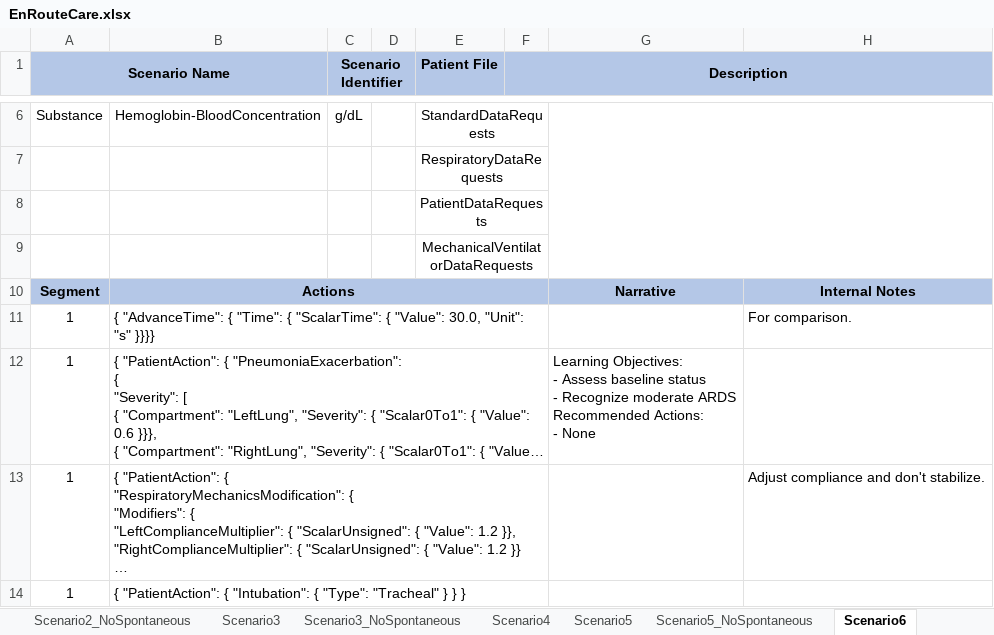
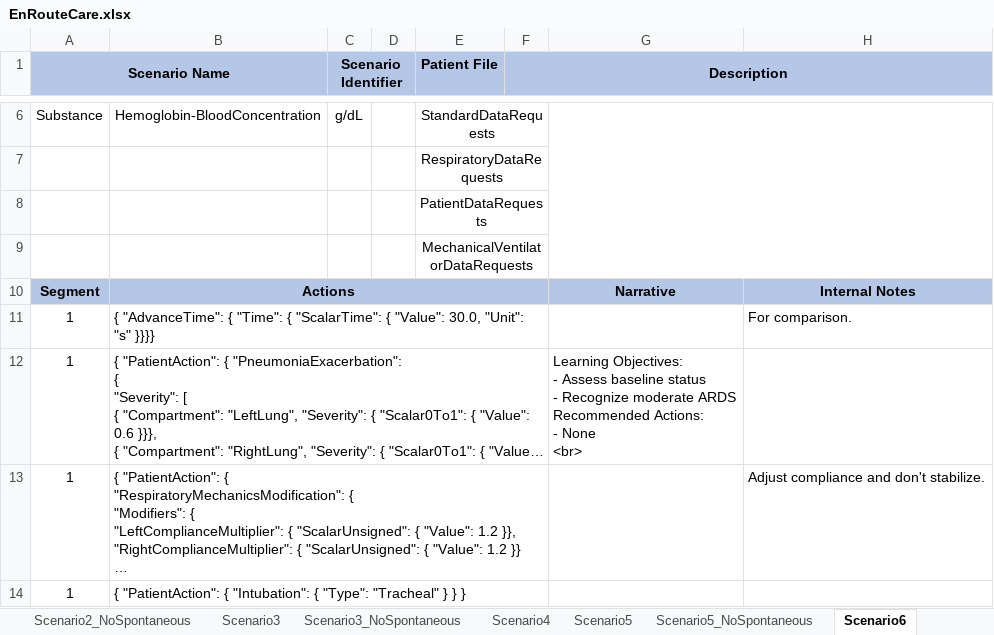
Before and after one commit to easeaico/pulse-go, an Excel workbook: data/human/adult/validation/Scenarios/EnRouteCare/EnRouteCare.xlsx, sheet Scenario6, drawn as a sheet; only a part is shown, gaps mark what is left out; long unchanged cells end in …; values as stored, in another font and other column widths than the file's, no borders; ↵ is a line break in a cell; the diff covers the shown part only; the diff names each change by its address in the sheet, - before the commit and + after, or states it on an @@ line.

Commit message:
Updates to EnRouteCare validation scenarios.

```diff
--- a/data/human/adult/validation/Scenarios/EnRouteCare/EnRouteCare.xlsx (sheet Scenario6)
+++ b/data/human/adult/validation/Scenarios/EnRouteCare/EnRouteCare.xlsx (sheet Scenario6)
-G12: …- None
+G12: …- None ↵ <br>
```
Also changed, not shown: 4 edited cells elsewhere in this sheet, sheet Scenario6_NoSpontaneous, sheet Scenario7, sheet Scenario7_NoSpontaneous, sheet Scenario5, sheet Scenario5_NoSpontaneous, sheet Scenario1, 6 more sheets.
